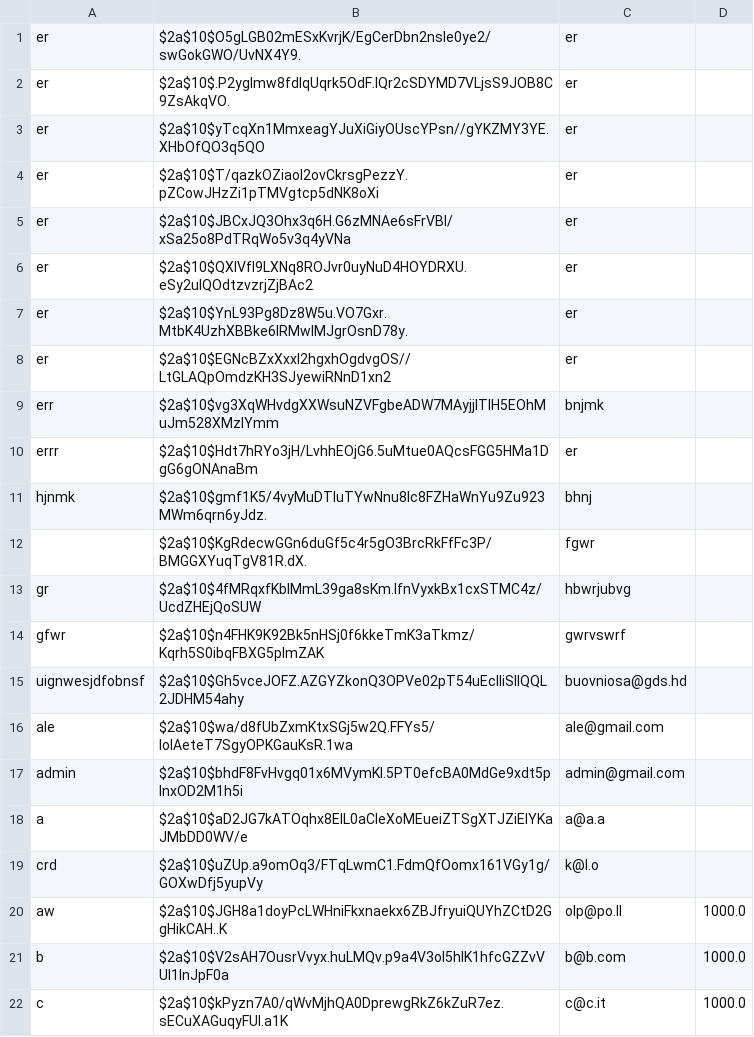
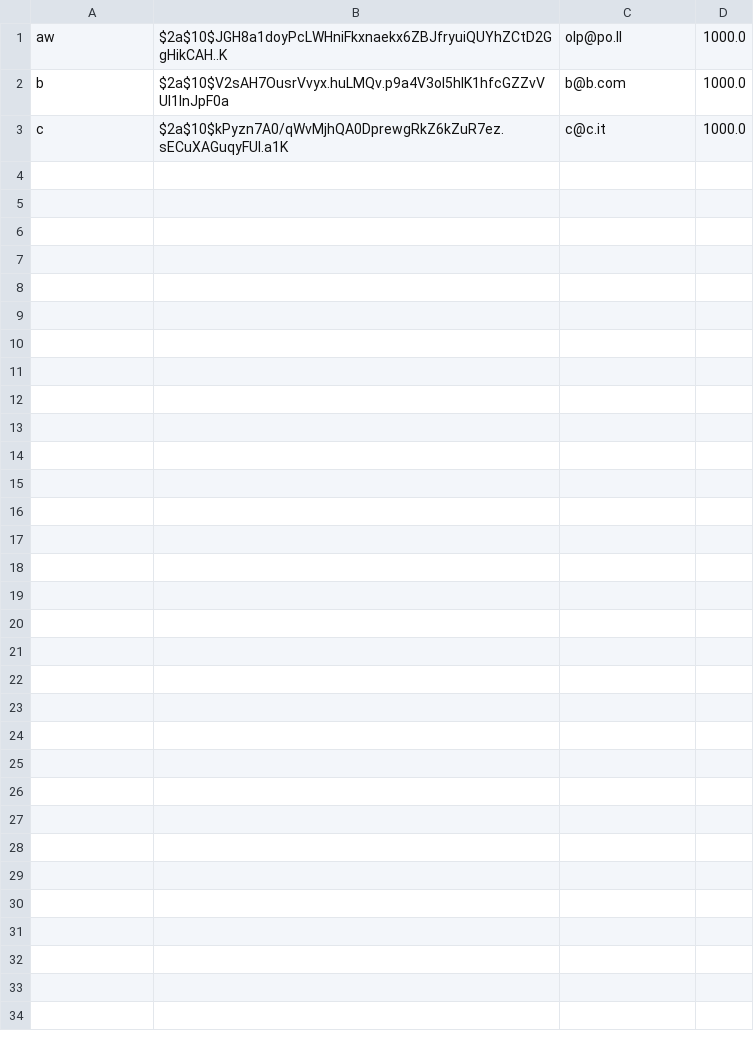
Before and after one commit to MrVannu/MagikMarket, a CSV file: src/main/resources/userDB.csv, drawn as a sheet.

```diff
--- a/src/main/resources/userDB.csv
+++ b/src/main/resources/userDB.csv
@@ -1,20 +1 @@
-"er","$2a$10$O5gLGB02mESxKvrjK/EgCerDbn2nsle0ye2/swGokGWO/UvNX4Y9.","er"
-"er","$2a$10$.P2yglmw8fdlqUqrk5OdF.lQr2cSDYMD7VLjsS9JOB8C9ZsAkqVO.","er"
-"er","$2a$10$yTcqXn1MmxeagYJuXiGiyOUscYPsn//gYKZMY3YE.XHbOfQO3q5QO","er"
-"er","$2a$10$T/qazkOZiaoI2ovCkrsgPezzY.pZCowJHzZi1pTMVgtcp5dNK8oXi","er"
-"er","$2a$10$JBCxJQ3Ohx3q6H.G6zMNAe6sFrVBl/xSa25o8PdTRqWo5v3q4yVNa","er"
-"er","$2a$10$QXIVfl9LXNq8ROJvr0uyNuD4HOYDRXU.eSy2uIQOdtzvzrjZjBAc2","er"
-"er","$2a$10$YnL93Pg8Dz8W5u.VO7Gxr.MtbK4UzhXBBke6lRMwlMJgrOsnD78y.","er"
-"er","$2a$10$EGNcBZxXxxl2hgxhOgdvgOS//LtGLAQpOmdzKH3SJyewiRNnD1xn2","er"
-"err","$2a$10$vg3XqWHvdgXXWsuNZVFgbeADW7MAyjjlTIH5EOhMuJm528XMzIYmm","bnjmk"
-"errr","$2a$10$Hdt7hRYo3jH/LvhhEOjG6.5uMtue0AQcsFGG5HMa1DgG6gONAnaBm","er"
-"hjnmk","$2a$10$gmf1K5/4vyMuDTluTYwNnu8lc8FZHaWnYu9Zu923MWm6qrn6yJdz.","bhnj"
-"","$2a$10$KgRdecwGGn6duGf5c4r5gO3BrcRkFfFc3P/BMGGXYuqTgV81R.dX.","fgwr"
-"gr","$2a$10$4fMRqxfKblMmL39ga8sKm.IfnVyxkBx1cxSTMC4z/UcdZHEjQoSUW","hbwrjubvg"
-"gfwr","$2a$10$n4FHK9K92Bk5nHSj0f6kkeTmK3aTkmz/Kqrh5S0ibqFBXG5pImZAK","gwrvswrf"
-"uignwesjdfobnsf","$2a$10$Gh5vceJOFZ.AZGYZkonQ3OPVe02pT54uEcIIiSllQQL2JDHM54ahy","buovniosa@gds.hd"
-"ale","$2a$10$wa/d8fUbZxmKtxSGj5w2Q.FFYs5/IolAeteT7SgyOPKGauKsR.1wa","ale@gmail.com"
-"admin","$2a$10$bhdF8FvHvgq01x6MVymKl.5PT0efcBA0MdGe9xdt5pInxOD2M1h5i","admin@gmail.com"
-"a","$2a$10$aD2JG7kATOqhx8ElL0aCIeXoMEueiZTSgXTJZiEIYKaJMbDD0WV/e","a@a.a"
-"crd","$2a$10$uZUp.a9omOq3/FTqLwmC1.FdmQfOomx161VGy1g/GOXwDfj5yupVy","k@l.o"
 "aw","$2a$10$JGH8a1doyPcLWHniFkxnaekx6ZBJfryuiQUYhZCtD2GgHikCAH..K","olp@po.ll","1000.0"
```
Also changed, not shown: 1 other file.
